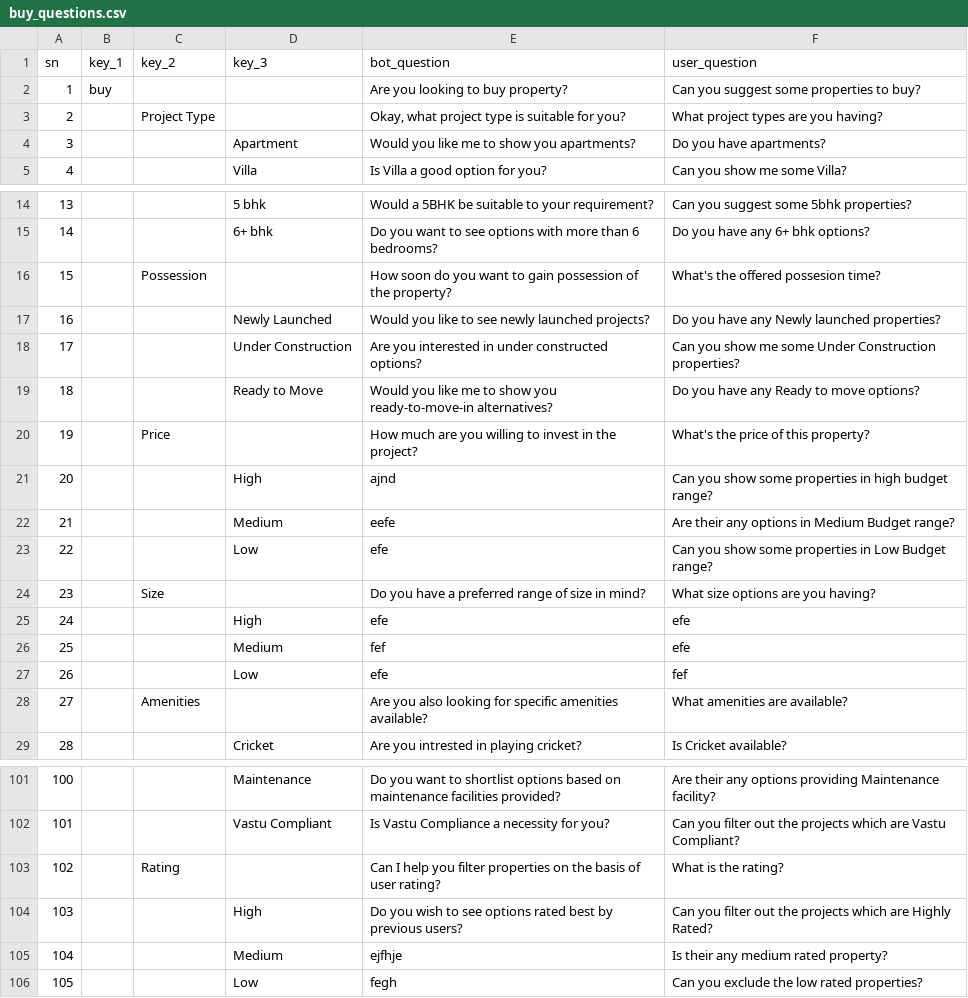
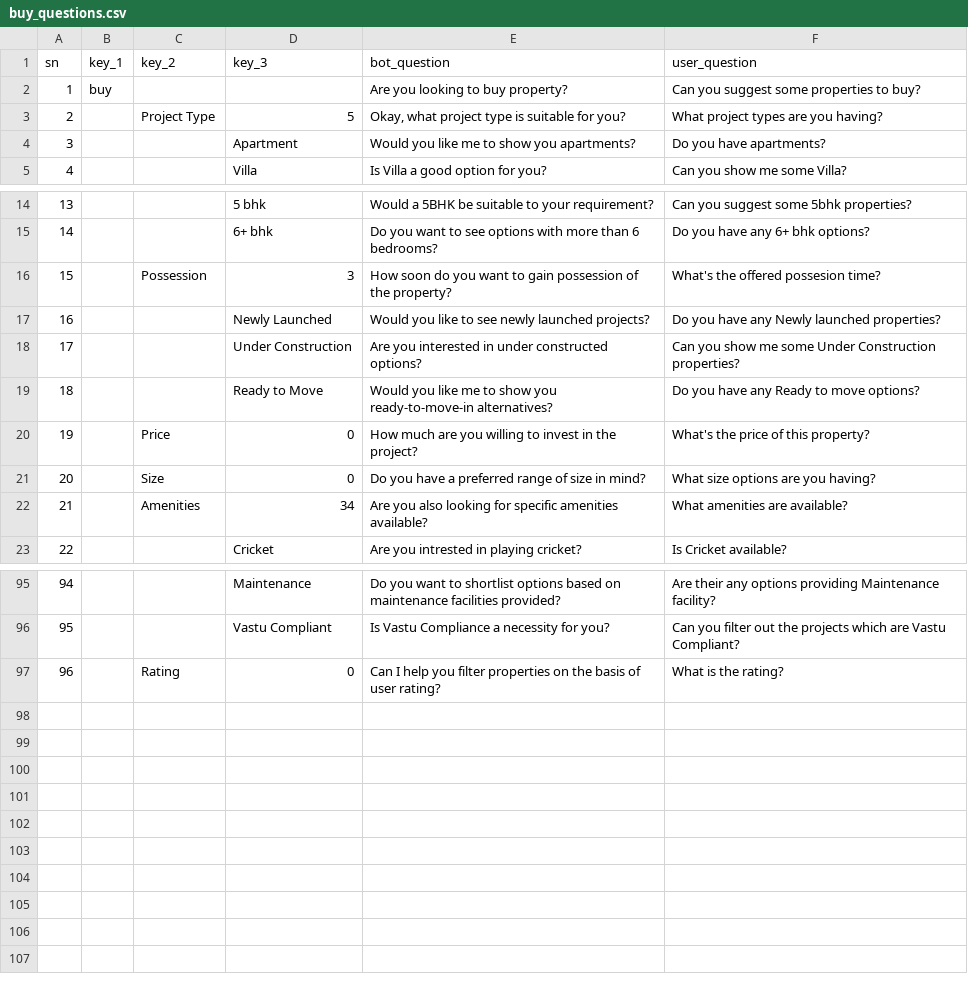
Before and after one commit to utk12/chatbot_old, a CSV file: Data/buy_questions.csv, drawn as a sheet; only a part is shown, gaps mark what is left out; removed rows and columns are numbered as before the commit, all else as after; the diff covers the shown part only; the diff names each change by its address in the sheet, - before the commit and + after, or states it on an @@ line.

Commit message:
updated questions feature set

```diff
--- a/Data/buy_questions.csv
+++ b/Data/buy_questions.csv
-D3 (key_3): (empty)
+D3 (key_3): 5
-D16 (key_3): (empty)
+D16 (key_3): 3
-D20 (key_3): (empty)
+D20 (key_3): 0
-row 21: 20 |  |  | High | ajnd | Can you show some properties in high budget range?
-row 22: 21 |  |  | Medium | eefe | Are their any options in Medium Budget range?
-row 23: 22 |  |  | Low | efe | Can you show some properties in Low Budget range?
@@ column A (sn) renumbered between rows 21 and 97 @@
-D21 (key_3): (empty)
+D21 (key_3): 0
-row 25: 24 |  |  | High | efe | efe
-row 26: 25 |  |  | Medium | fef | efe
-row 27: 26 |  |  | Low | efe | fef
-D22 (key_3): (empty)
+D22 (key_3): 34
-D97 (key_3): (empty)
+D97 (key_3): 0
-row 104: 103 |  |  | High | Do you wish to see options rated best by previous users? | Can you filter out the projects which are Highly Rated?
-row 105: 104 |  |  | Medium | ejfhje | Is their any medium rated property?
-row 106: 105 |  |  | Low | fegh | Can you exclude the low rated properties?
```
Also changed, not shown: 4 edited cells elsewhere in this file, 3 other files.
